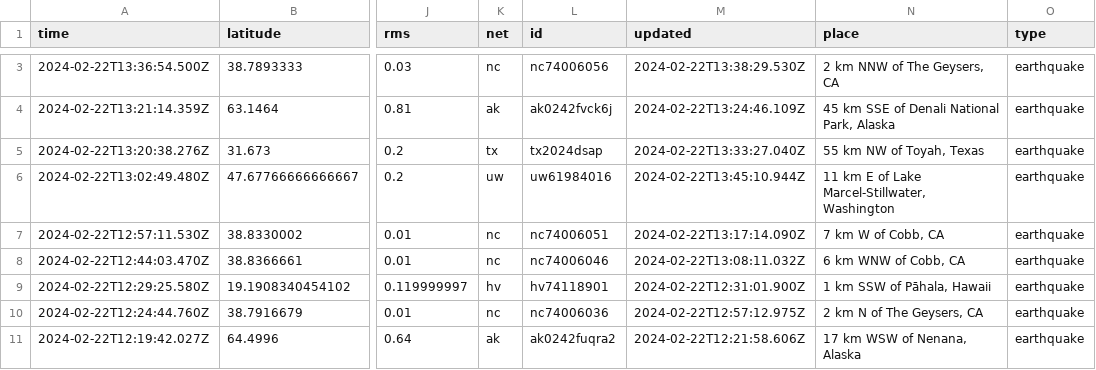
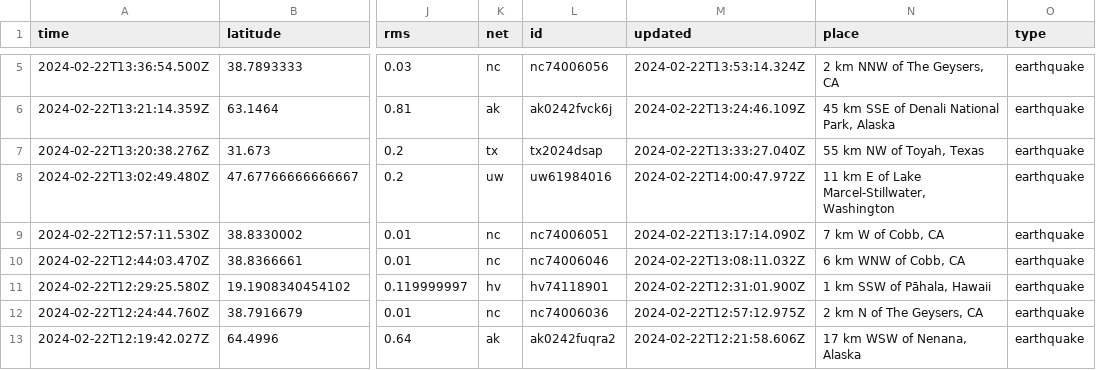
Before and after one commit to n2020h/earthquake-data, a CSV file: usgs_most_recent.csv, drawn as a sheet; only a part is shown, gaps mark what is left out; addresses are those after the commit; the diff covers the shown part only; the diff names each change by its address in the sheet, - before the commit and + after, or states it on an @@ line.

```diff
--- a/usgs_most_recent.csv
+++ b/usgs_most_recent.csv
-M5 (updated): 2024-02-22T13:38:29.530Z
+M5 (updated): 2024-02-22T13:53:14.324Z
-M8 (updated): 2024-02-22T13:45:10.944Z
+M8 (updated): 2024-02-22T14:00:47.972Z
```
Also changed, not shown: 3 added rows, 5 removed rows and 2 edited cells elsewhere in this file.
